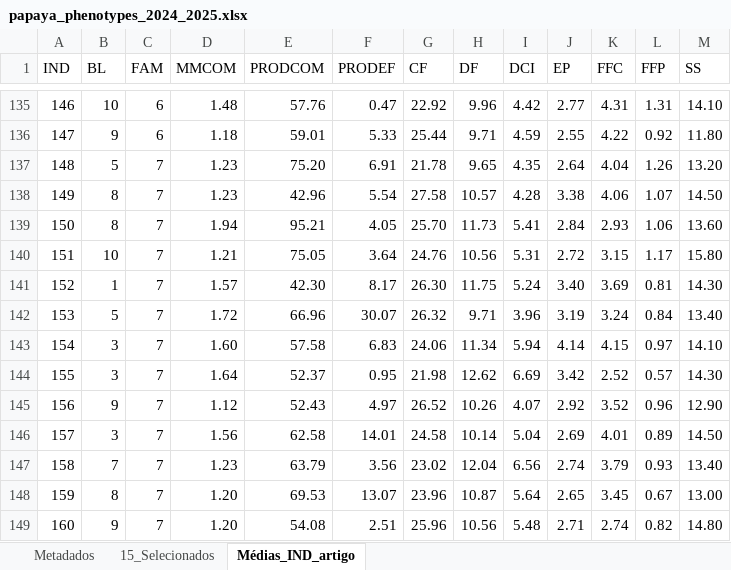
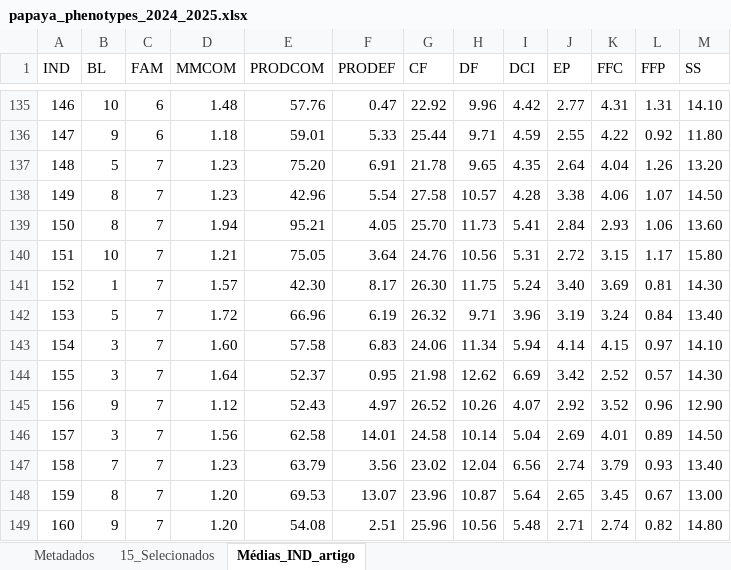
Before and after one commit to WevertonGomesCosta/Bayesian-ridge-regression-papaya, an Excel workbook: data/papaya_phenotypes_2024_2025.xlsx, sheet Médias_IND_artigo, drawn as a sheet; only a part is shown, gaps mark what is left out; values as stored, in another font and other column widths than the file's, no borders; charts and pictures not drawn; the diff names each change by its address in the sheet, - before the commit and + after, or states it on an @@ line.

Commit message:
Update papaya phenotype dataset

```diff
--- a/data/papaya_phenotypes_2024_2025.xlsx (sheet Médias_IND_artigo)
+++ b/data/papaya_phenotypes_2024_2025.xlsx (sheet Médias_IND_artigo)
-F142 (PRODEF): 30.07
+F142 (PRODEF): 6.19
```
